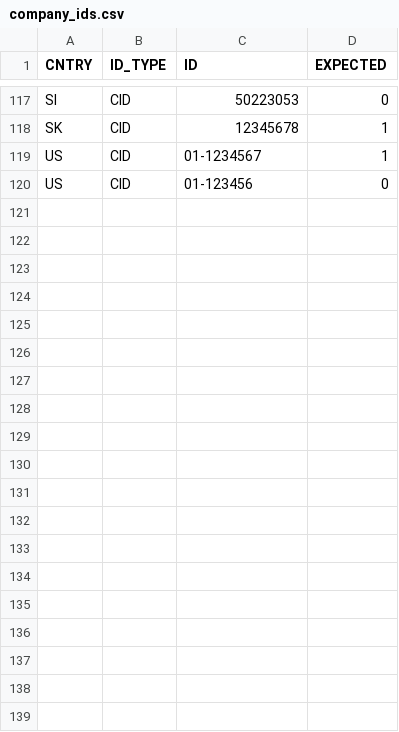
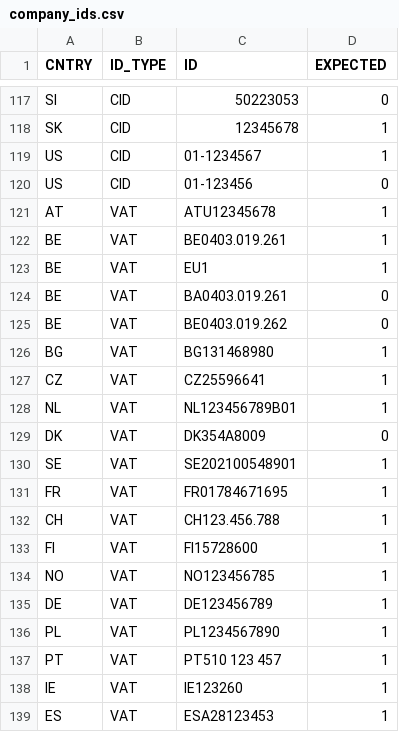
Before and after one commit to pernielsen1/containers, a CSV file: claude_exp/company_id_sql/company_ids.csv, drawn as a sheet; only a part is shown, gaps mark what is left out; the diff covers the shown part only.

```diff
--- a/claude_exp/company_id_sql/company_ids.csv
+++ b/claude_exp/company_id_sql/company_ids.csv
@@ -120 +120,20 @@ US;CID;01-1234567;1
 US;CID;01-123456;0
+AT;VAT;ATU12345678;1
+BE;VAT;BE0403.019.261;1
+BE;VAT;EU1;1
+BE;VAT;BA0403.019.261;0
+BE;VAT;BE0403.019.262;0
+BG;VAT;BG131468980;1
+CZ;VAT;CZ25596641;1
+NL;VAT;NL123456789B01;1
+DK;VAT;DK354A8009;0
+SE;VAT;SE202100548901;1
+FR;VAT;FR01784671695;1
+CH;VAT;CH123.456.788;1
+FI;VAT;FI15728600;1
+NO;VAT;NO123456785;1
+DE;VAT;DE123456789;1
+PL;VAT;PL1234567890;1
+PT;VAT;PT510 123 457;1
+IE;VAT;IE123260;1
+ES;VAT;ESA28123453;1
```
Also changed, not shown: 13 added rows and 4 edited cells elsewhere in this file, 2 other files.
